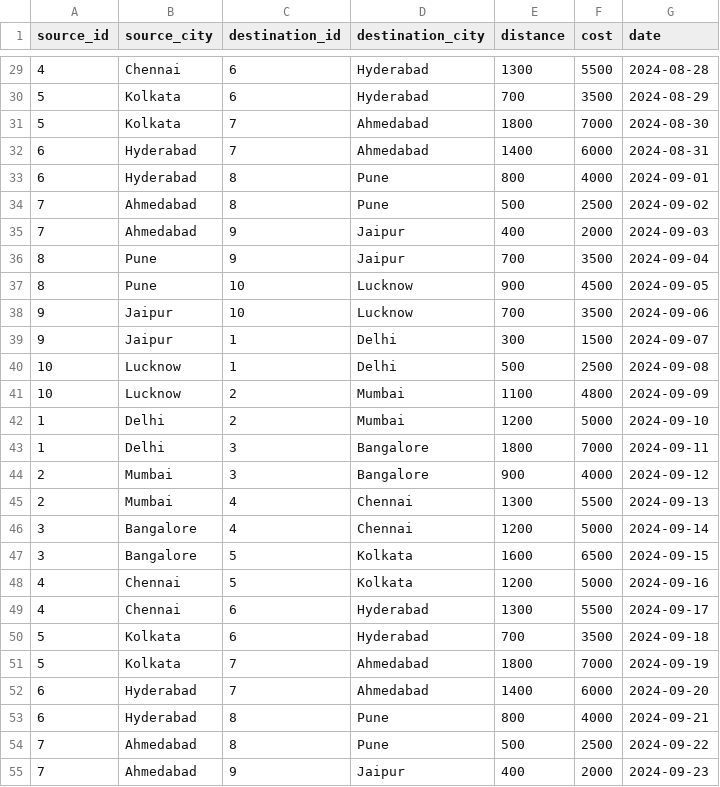
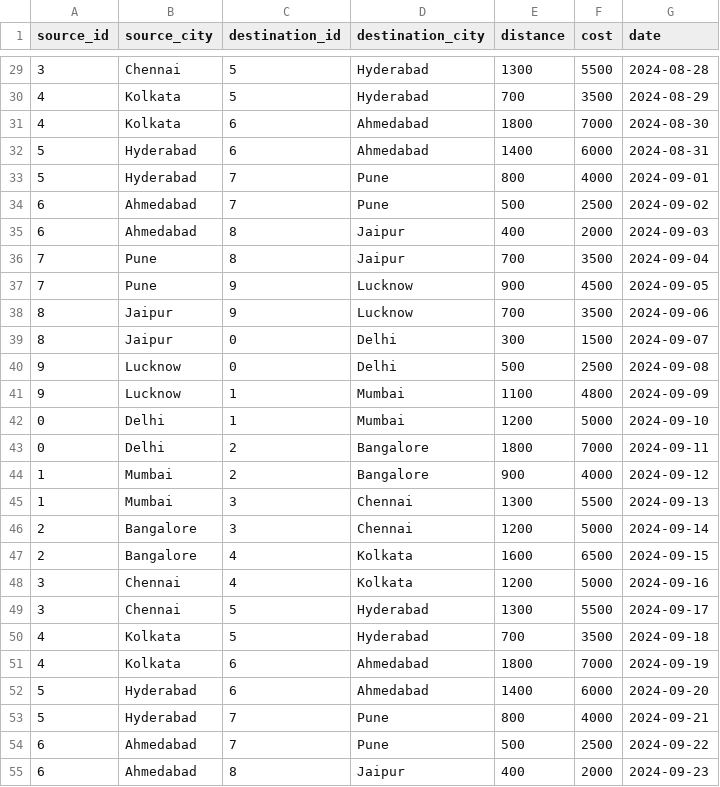
Before and after one commit to pshreyash11/Flight-Routing-System-DSA-Project, a CSV file: myflights-test.csv, drawn as a sheet; only a part is shown, gaps mark what is left out; the diff covers the shown part only.

```diff
--- a/myflights-test.csv
+++ b/myflights-test.csv
@@ -29,27 +29,27 @@ source_id,source_city,destination_id,destination_city,distance,cost,date
-4,Chennai,6,Hyderabad,1300,5500,2024-08-28
-5,Kolkata,6,Hyderabad,700,3500,2024-08-29
-5,Kolkata,7,Ahmedabad,1800,7000,2024-08-30
-6,Hyderabad,7,Ahmedabad,1400,6000,2024-08-31
-6,Hyderabad,8,Pune,800,4000,2024-09-01
-7,Ahmedabad,8,Pune,500,2500,2024-09-02
-7,Ahmedabad,9,Jaipur,400,2000,2024-09-03
-8,Pune,9,Jaipur,700,3500,2024-09-04
-8,Pune,10,Lucknow,900,4500,2024-09-05
-9,Jaipur,10,Lucknow,700,3500,2024-09-06
-9,Jaipur,1,Delhi,300,1500,2024-09-07
-10,Lucknow,1,Delhi,500,2500,2024-09-08
-10,Lucknow,2,Mumbai,1100,4800,2024-09-09
-1,Delhi,2,Mumbai,1200,5000,2024-09-10
-1,Delhi,3,Bangalore,1800,7000,2024-09-11
-2,Mumbai,3,Bangalore,900,4000,2024-09-12
-2,Mumbai,4,Chennai,1300,5500,2024-09-13
-3,Bangalore,4,Chennai,1200,5000,2024-09-14
-3,Bangalore,5,Kolkata,1600,6500,2024-09-15
-4,Chennai,5,Kolkata,1200,5000,2024-09-16
-4,Chennai,6,Hyderabad,1300,5500,2024-09-17
-5,Kolkata,6,Hyderabad,700,3500,2024-09-18
-5,Kolkata,7,Ahmedabad,1800,7000,2024-09-19
-6,Hyderabad,7,Ahmedabad,1400,6000,2024-09-20
-6,Hyderabad,8,Pune,800,4000,2024-09-21
-7,Ahmedabad,8,Pune,500,2500,2024-09-22
-7,Ahmedabad,9,Jaipur,400,2000,2024-09-23
+3,Chennai,5,Hyderabad,1300,5500,2024-08-28
+4,Kolkata,5,Hyderabad,700,3500,2024-08-29
+4,Kolkata,6,Ahmedabad,1800,7000,2024-08-30
+5,Hyderabad,6,Ahmedabad,1400,6000,2024-08-31
+5,Hyderabad,7,Pune,800,4000,2024-09-01
+6,Ahmedabad,7,Pune,500,2500,2024-09-02
+6,Ahmedabad,8,Jaipur,400,2000,2024-09-03
+7,Pune,8,Jaipur,700,3500,2024-09-04
+7,Pune,9,Lucknow,900,4500,2024-09-05
+8,Jaipur,9,Lucknow,700,3500,2024-09-06
+8,Jaipur,0,Delhi,300,1500,2024-09-07
+9,Lucknow,0,Delhi,500,2500,2024-09-08
+9,Lucknow,1,Mumbai,1100,4800,2024-09-09
+0,Delhi,1,Mumbai,1200,5000,2024-09-10
+0,Delhi,2,Bangalore,1800,7000,2024-09-11
+1,Mumbai,2,Bangalore,900,4000,2024-09-12
+1,Mumbai,3,Chennai,1300,5500,2024-09-13
+2,Bangalore,3,Chennai,1200,5000,2024-09-14
+2,Bangalore,4,Kolkata,1600,6500,2024-09-15
+3,Chennai,4,Kolkata,1200,5000,2024-09-16
+3,Chennai,5,Hyderabad,1300,5500,2024-09-17
+4,Kolkata,5,Hyderabad,700,3500,2024-09-18
+4,Kolkata,6,Ahmedabad,1800,7000,2024-09-19
+5,Hyderabad,6,Ahmedabad,1400,6000,2024-09-20
+5,Hyderabad,7,Pune,800,4000,2024-09-21
+6,Ahmedabad,7,Pune,500,2500,2024-09-22
+6,Ahmedabad,8,Jaipur,400,2000,2024-09-23
```
Also changed, not shown: 68 edited cells elsewhere in this file.
